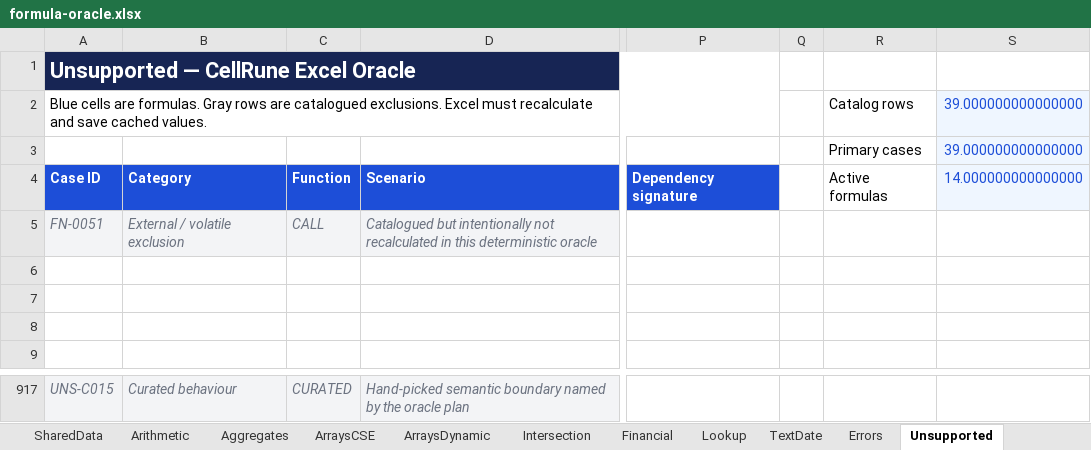
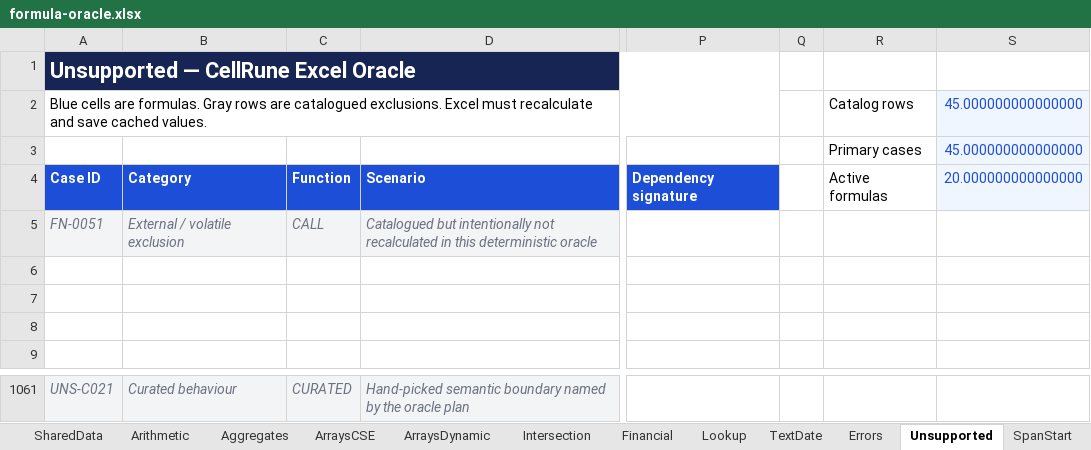
Before and after one commit to emulette/cellrune, an Excel workbook: conformance/cellrune/formula-oracle.xlsx, sheet Unsupported, drawn as a sheet; only a part is shown, gaps mark what is left out; values as stored, in another font and other column widths than the file's, no borders; conditional formats not drawn; addresses are those after the commit; the diff covers the shown part only; the diff names each change by its address in the sheet, - before the commit and + after, or states it on an @@ line.

```diff
--- a/conformance/cellrune/formula-oracle.xlsx (sheet Unsupported)
+++ b/conformance/cellrune/formula-oracle.xlsx (sheet Unsupported)
+sheet tab: SpanStart
-S2:S3: 39.000000000000000
+S2:S3: 45.000000000000000
-S4: 14.000000000000000
+S4: 20.000000000000000
-A1061: UNS-C015
+A1061: UNS-C021
```
Also changed, not shown: 144 added rows elsewhere in this sheet, sheet Arithmetic, sheet SharedData, sheet Overview, sheet Aggregates, sheet Intersection, other sheet tabs, formulas that keep their value, charts or pictures, 2 other files.
